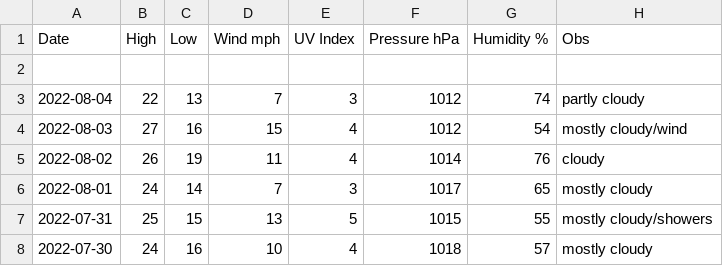
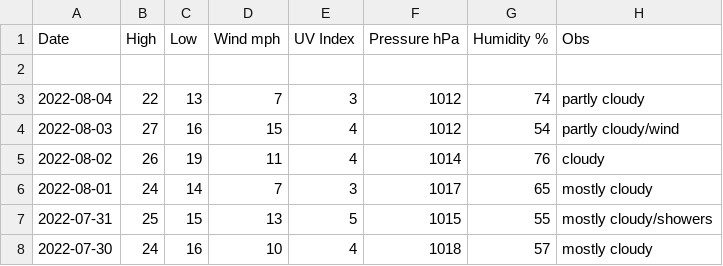
Before and after one commit to tu2/os_specific, a CSV file: linux/csv_file.csv, drawn as a sheet; only a part is shown.

Commit message:
Update csv_file.csv

```diff
--- a/linux/csv_file.csv
+++ b/linux/csv_file.csv
@@ -3,3 +3,3 @@ Date,High,Low,Wind mph,UV Index,Pressure hPa,Humidity %,Obs
 2022-08-04,22,13,7,3,1012,74,partly cloudy
-2022-08-03,27,16,15,4,1012,54,mostly cloudy/wind
+2022-08-03,27,16,15,4,1012,54,partly cloudy/wind
 2022-08-02,26,19,11,4,1014,76,cloudy
```
